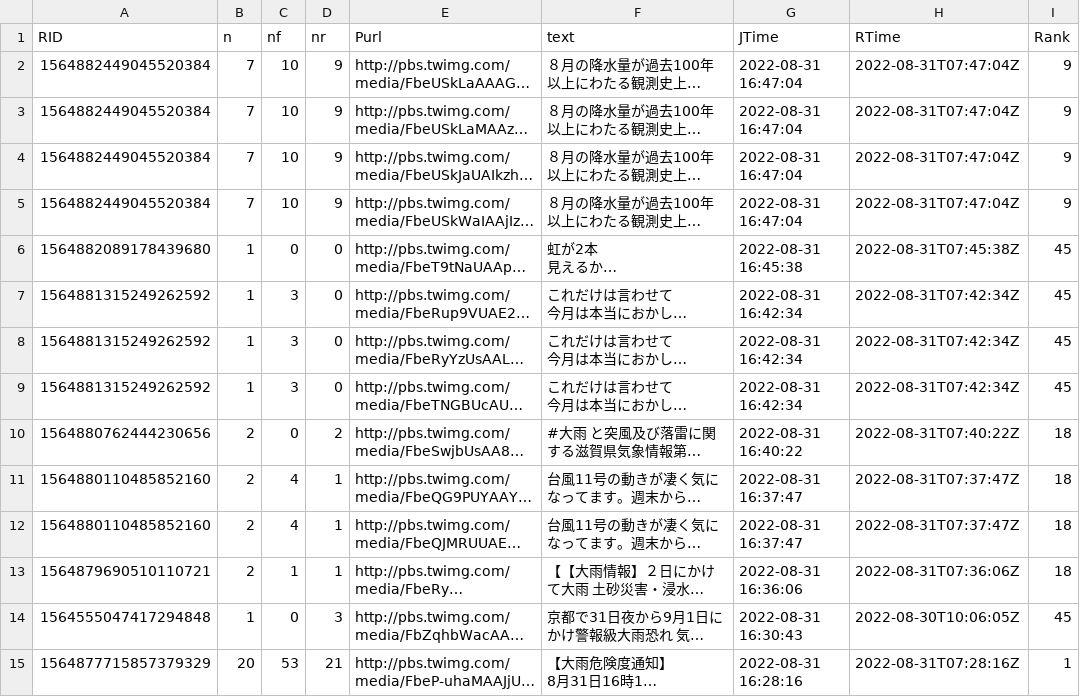
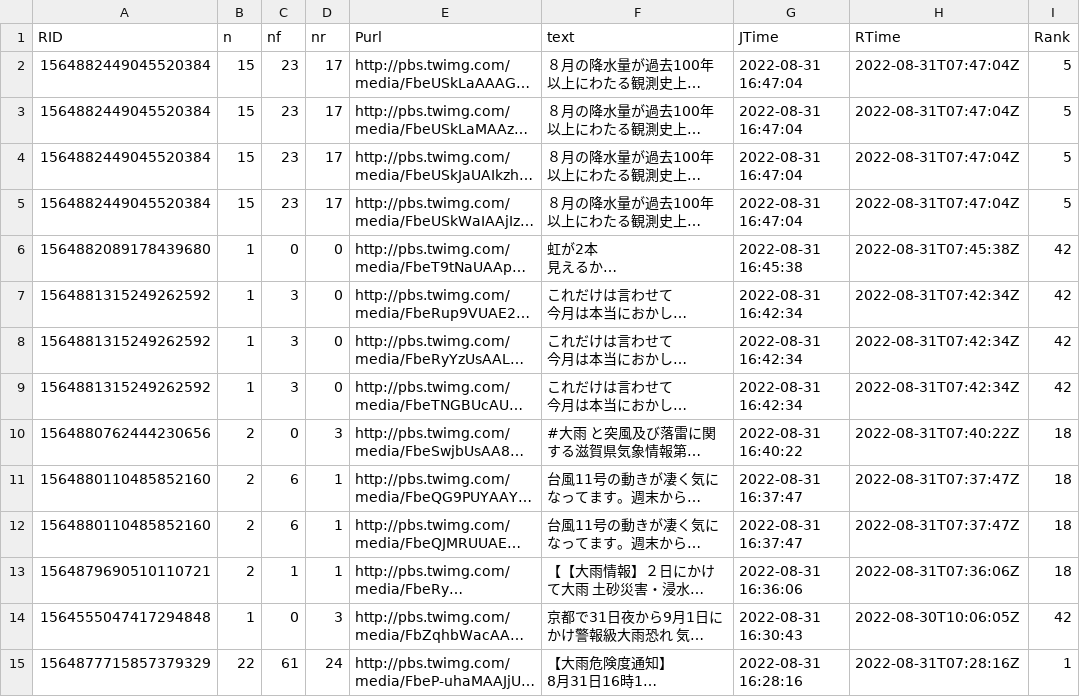
Before and after one commit to syamada93/RTweet_2022_HR, a TSV file: Tweet_Photo.tsv, drawn as a sheet; only a part is shown; long unchanged cells end in …; the diff covers the shown part only; the diff names each change by its address in the sheet, - before the commit and + after, or states it on an @@ line.

```diff
--- a/Tweet_Photo.tsv
+++ b/Tweet_Photo.tsv
-B2:B5 (n): 7
+B2:B5 (n): 15
-C2:C5 (nf): 10
+C2:C5 (nf): 23
-D2:D5 (nr): 9
+D2:D5 (nr): 17
-I2:I5 (Rank): 9
+I2:I5 (Rank): 5
-I6:I9 (Rank): 45
+I6:I9 (Rank): 42
-D10 (nr): 2
+D10 (nr): 3
-C11:C12 (nf): 4
+C11:C12 (nf): 6
-I14 (Rank): 45
+I14 (Rank): 42
-B15 (n): 20
+B15 (n): 22
-C15 (nf): 53
+C15 (nf): 61
-D15 (nr): 21
+D15 (nr): 24
```
Also changed, not shown: 3 removed rows and 23 edited cells elsewhere in this file, 1 other file.
